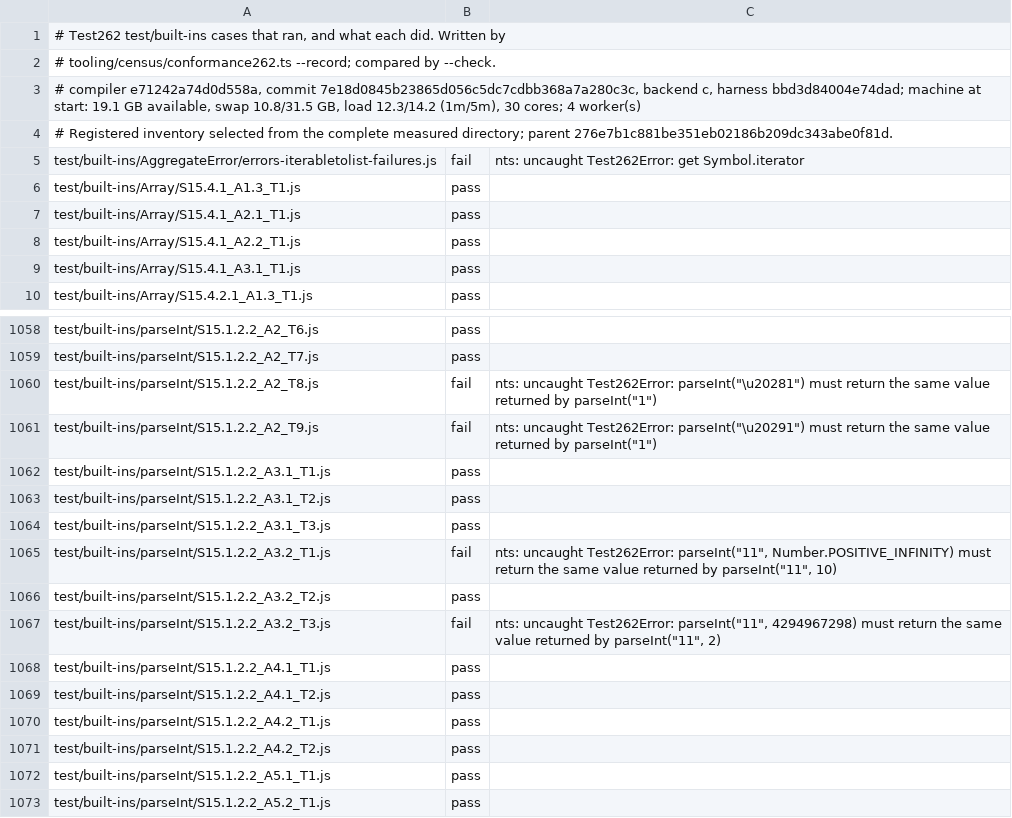
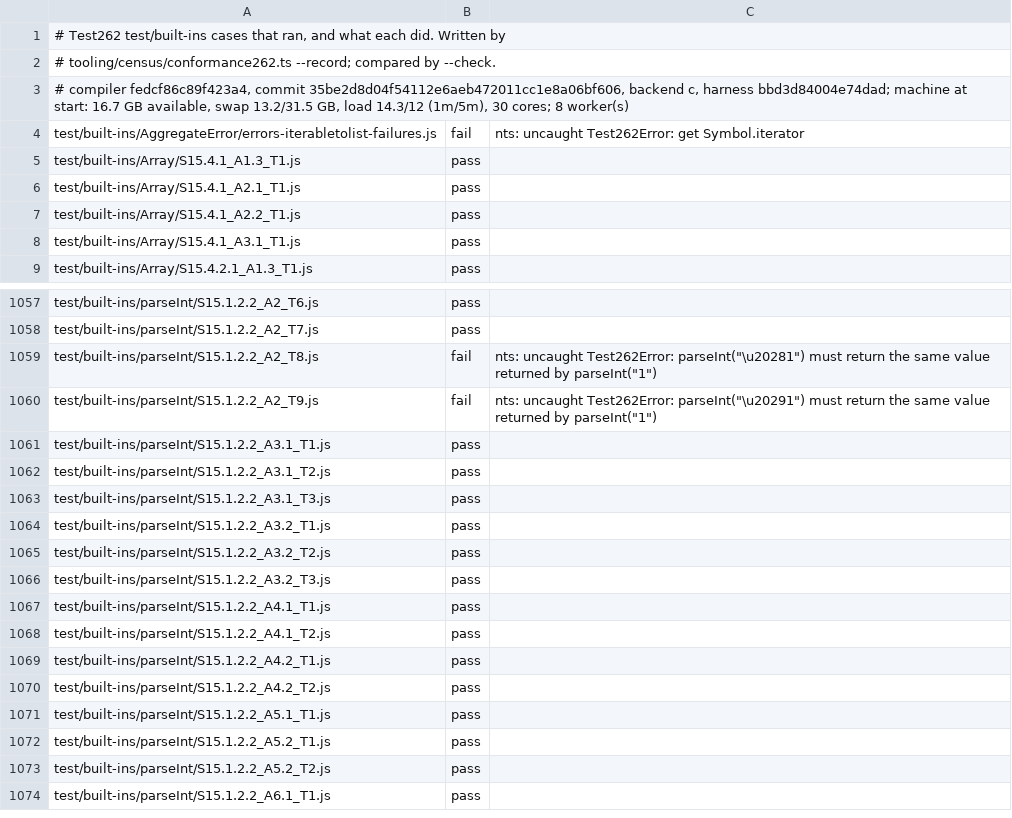
Before and after one commit to AkisArou/nts, a TSV file: results/test262/c/builtins.tsv, drawn as a sheet; only a part is shown, gaps mark what is left out; the shorter side is filled out with more unchanged rows.

Commit message:
Record parseInt radix ToInt32 gains and qualified benchmarks
Regenerate all 7,338 TypeScript observations per backend and each complete
recorded builtins population with clean formal source35be (fedcf86c).
Only the intended radix TypeScript case and two parseInt builtins improve
on each backend. Five outcome subjects become agreeing guards, including
the Infinity case; retain four measured controls. No hand-merged TSV rows.

Retain the three actual stock d737/482d benchmark records without rewriting
producer identity. Their accepted A/B/A and layout verdict carries through
byte-identical C/LLVM and all42physical/symbolicallyidentical JVM methods;
JVM class deltas are218cataloguenames plus the uninterpreted raisingPairs
class attribute, as approved by the coordinator.

```diff
--- a/results/test262/c/builtins.tsv
+++ b/results/test262/c/builtins.tsv
@@ -2,4 +2,3 @@
 # tooling/census/conformance262.ts --record; compared by --check.
-# compiler e71242a74d0d558a, commit 7e18d0845b23865d056c5dc7cdbb368a7a280c3c, backend c, harness bbd3d84004e74dad; machine at start: 19.1 GB available, swap 10.8/31.5 GB, load 12.3/14.2 (1m/5m), 30 cores; 4 worker(s)
-# Registered inventory selected from the complete measured directory; parent 276e7b1c881be351eb02186b209dc343abe0f81d.
+# compiler fedcf86c89f423a4, commit 35be2d8d04f54112e6aeb472011cc1e8a06bf606, backend c, harness bbd3d84004e74dad; machine at start: 16.7 GB available, swap 13.2/31.5 GB, load 14.3/12 (1m/5m), 30 cores; 8 worker(s)
 test/built-ins/AggregateError/errors-iterabletolist-failures.js	fail	nts: uncaught Test262Error: get Symbol.iterator
@@ -1064,5 +1063,5 @@ test/built-ins/parseInt/S15.1.2.2_A3.1_T2.js	pass
 test/built-ins/parseInt/S15.1.2.2_A3.1_T3.js	pass	
-test/built-ins/parseInt/S15.1.2.2_A3.2_T1.js	fail	nts: uncaught Test262Error: parseInt("11", Number.POSITIVE_INFINITY) must return the same value returned by parseInt("11", 10)
+test/built-ins/parseInt/S15.1.2.2_A3.2_T1.js	pass	
 test/built-ins/parseInt/S15.1.2.2_A3.2_T2.js	pass	
-test/built-ins/parseInt/S15.1.2.2_A3.2_T3.js	fail	nts: uncaught Test262Error: parseInt("11", 4294967298) must return the same value returned by parseInt("11", 2)
+test/built-ins/parseInt/S15.1.2.2_A3.2_T3.js	pass	
 test/built-ins/parseInt/S15.1.2.2_A4.1_T1.js	pass	
```
Also changed, not shown: results/test262/jvm/builtins.tsv, results/test262/llvm/builtins.tsv, 15 other files.
